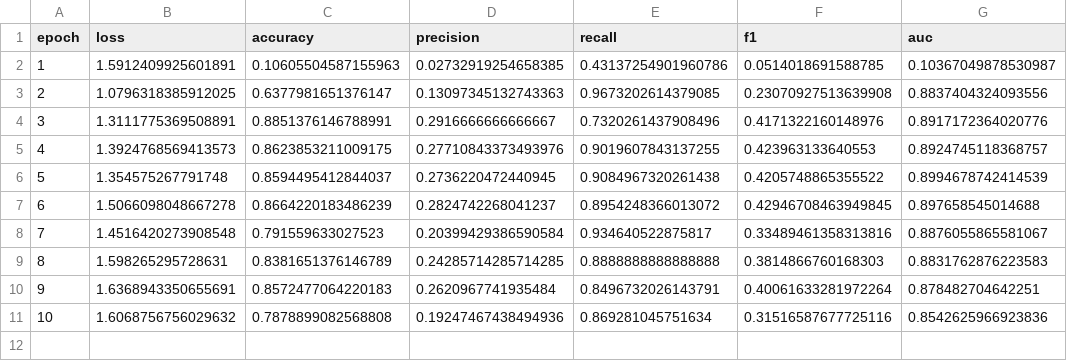
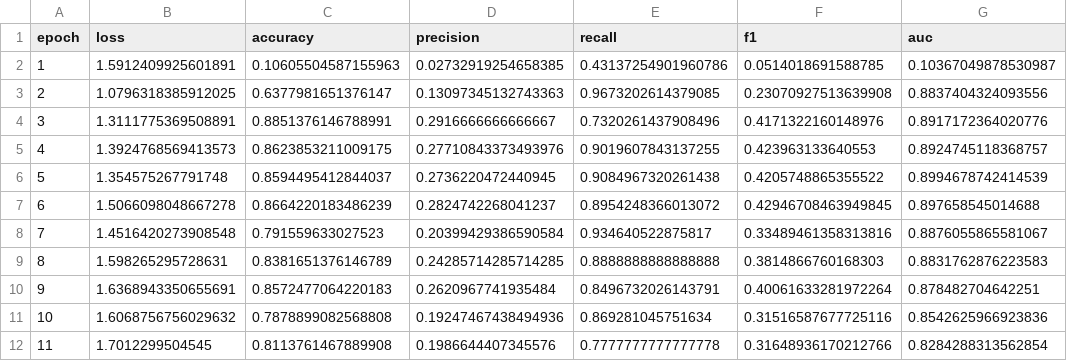
Before and after one commit to TigreGotico/wakeforge, a CSV file: experiments/hey_mycroft/micro_genetic/stage1/trial_4/metrics_log.csv, drawn as a sheet.

```diff
--- a/experiments/hey_mycroft/micro_genetic/stage1/trial_4/metrics_log.csv
+++ b/experiments/hey_mycroft/micro_genetic/stage1/trial_4/metrics_log.csv
@@ -11 +11,2 @@ epoch,loss,accuracy,precision,recall,f1,auc
 10,1.6068756756029632,0.7878899082568808,0.19247467438494936,0.869281045751634,0.31516587677725116,0.8542625966923836
+11,1.7012299504545,0.8113761467889908,0.1986644407345576,0.7777777777777778,0.31648936170212766,0.8284288313562854
```
Also changed, not shown: 23 other files.
